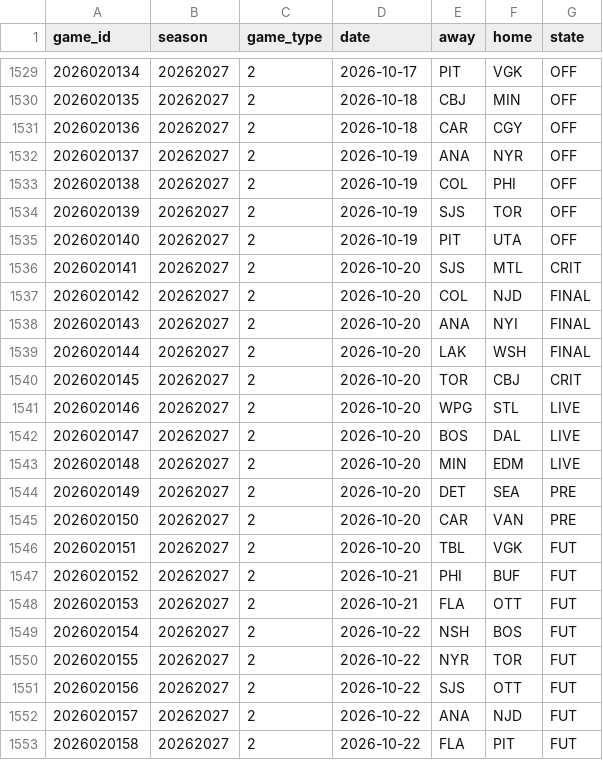
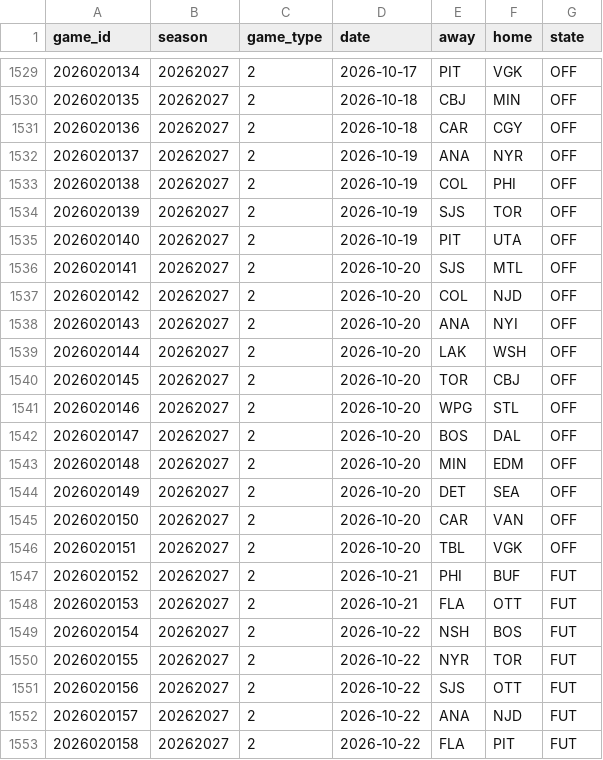
Before and after one commit to ajpayzant/NHL-Injury-Tool, a CSV file: data/nhl/games.csv, drawn as a sheet; only a part is shown, gaps mark what is left out.

```diff
--- a/data/nhl/games.csv
+++ b/data/nhl/games.csv
@@ -1535,13 +1535,13 @@ game_id,season,game_type,date,away,home,state
 2026020140,20262027,2,2026-10-19,PIT,UTA,OFF
-2026020141,20262027,2,2026-10-20,SJS,MTL,CRIT
-2026020142,20262027,2,2026-10-20,COL,NJD,FINAL
-2026020143,20262027,2,2026-10-20,ANA,NYI,FINAL
-2026020144,20262027,2,2026-10-20,LAK,WSH,FINAL
-2026020145,20262027,2,2026-10-20,TOR,CBJ,CRIT
-2026020146,20262027,2,2026-10-20,WPG,STL,LIVE
-2026020147,20262027,2,2026-10-20,BOS,DAL,LIVE
-2026020148,20262027,2,2026-10-20,MIN,EDM,LIVE
-2026020149,20262027,2,2026-10-20,DET,SEA,PRE
-2026020150,20262027,2,2026-10-20,CAR,VAN,PRE
-2026020151,20262027,2,2026-10-20,TBL,VGK,FUT
+2026020141,20262027,2,2026-10-20,SJS,MTL,OFF
+2026020142,20262027,2,2026-10-20,COL,NJD,OFF
+2026020143,20262027,2,2026-10-20,ANA,NYI,OFF
+2026020144,20262027,2,2026-10-20,LAK,WSH,OFF
+2026020145,20262027,2,2026-10-20,TOR,CBJ,OFF
+2026020146,20262027,2,2026-10-20,WPG,STL,OFF
+2026020147,20262027,2,2026-10-20,BOS,DAL,OFF
+2026020148,20262027,2,2026-10-20,MIN,EDM,OFF
+2026020149,20262027,2,2026-10-20,DET,SEA,OFF
+2026020150,20262027,2,2026-10-20,CAR,VAN,OFF
+2026020151,20262027,2,2026-10-20,TBL,VGK,OFF
 2026020152,20262027,2,2026-10-21,PHI,BUF,FUT
```
Also changed, not shown: data/events.csv, data/injuries.csv, 5 other files.
